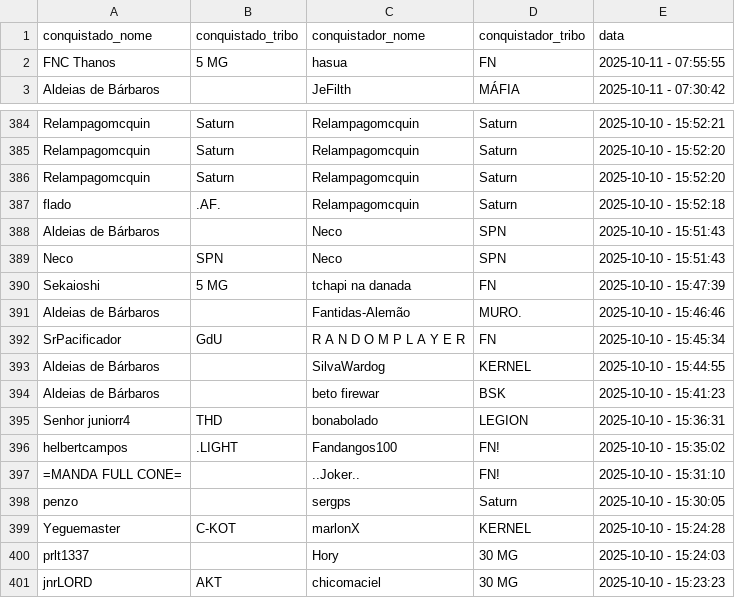
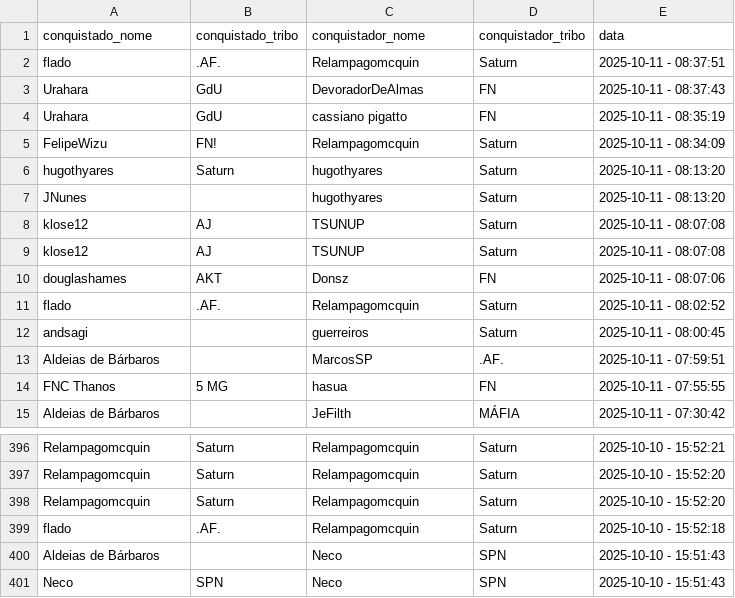
Before and after one commit to pedrodnsilveira/dashboardTW, a CSV file: ennoblements.csv, drawn as a sheet; only a part is shown, gaps mark what is left out; removed rows and columns are numbered as before the commit, all else as after; the diff covers the shown part only; the diff names each change by its address in the sheet, - before the commit and + after, or states it on an @@ line.

Commit message:
General commit

```diff
--- a/ennoblements.csv
+++ b/ennoblements.csv
+row 2: flado | .AF. | Relampagomcquin | Saturn | 2025-10-11 - 08:37:51
+row 3: Urahara | GdU | DevoradorDeAlmas | FN | 2025-10-11 - 08:37:43
+row 4: Urahara | GdU | cassiano pigatto | FN | 2025-10-11 - 08:35:19
+row 5: FelipeWizu | FN! | Relampagomcquin | Saturn | 2025-10-11 - 08:34:09
+row 6: hugothyares | Saturn | hugothyares | Saturn | 2025-10-11 - 08:13:20
+row 7: JNunes |  | hugothyares | Saturn | 2025-10-11 - 08:13:20
+row 8: klose12 | AJ | TSUNUP | Saturn | 2025-10-11 - 08:07:08
+row 9: klose12 | AJ | TSUNUP | Saturn | 2025-10-11 - 08:07:08
+row 10: douglashames | AKT | Donsz | FN | 2025-10-11 - 08:07:06
+row 11: flado | .AF. | Relampagomcquin | Saturn | 2025-10-11 - 08:02:52
+row 12: andsagi |  | guerreiros | Saturn | 2025-10-11 - 08:00:45
+row 13: Aldeias de Bárbaros |  | MarcosSP | .AF. | 2025-10-11 - 07:59:51
-row 390: Sekaioshi | 5 MG | tchapi na danada | FN | 2025-10-10 - 15:47:39
-row 391: Aldeias de Bárbaros |  | Fantidas-Alemão | MURO. | 2025-10-10 - 15:46:46
-row 392: SrPacificador | GdU | R A N D O M P L A Y E R | FN | 2025-10-10 - 15:45:34
-row 393: Aldeias de Bárbaros |  | SilvaWardog | KERNEL | 2025-10-10 - 15:44:55
-row 394: Aldeias de Bárbaros |  | beto firewar | BSK | 2025-10-10 - 15:41:23
-row 395: Senhor juniorr4 | THD | bonabolado | LEGION | 2025-10-10 - 15:36:31
-row 396: helbertcampos | .LIGHT | Fandangos100 | FN! | 2025-10-10 - 15:35:02
-row 397: =MANDA FULL CONE= |  | ..Joker.. | FN! | 2025-10-10 - 15:31:10
-row 398: penzo |  | sergps | Saturn | 2025-10-10 - 15:30:05
-row 399: Yeguemaster | C-KOT | marlonX | KERNEL | 2025-10-10 - 15:24:28
-row 400: prlt1337 |  | Hory | 30 MG | 2025-10-10 - 15:24:03
-row 401: jnrLORD | AKT | chicomaciel | 30 MG | 2025-10-10 - 15:23:23
```
Also changed, not shown: 5 moved rows elsewhere in this file.
